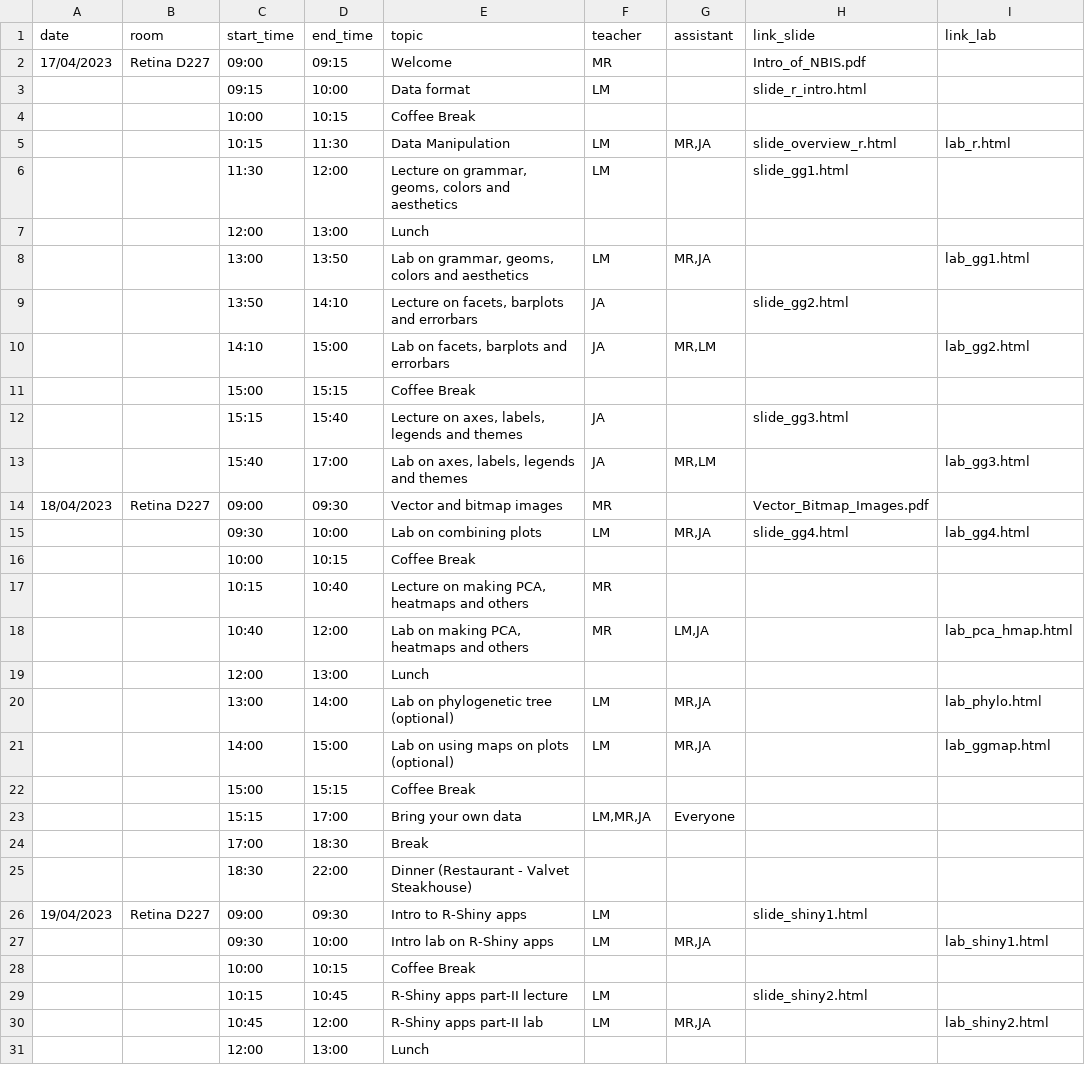
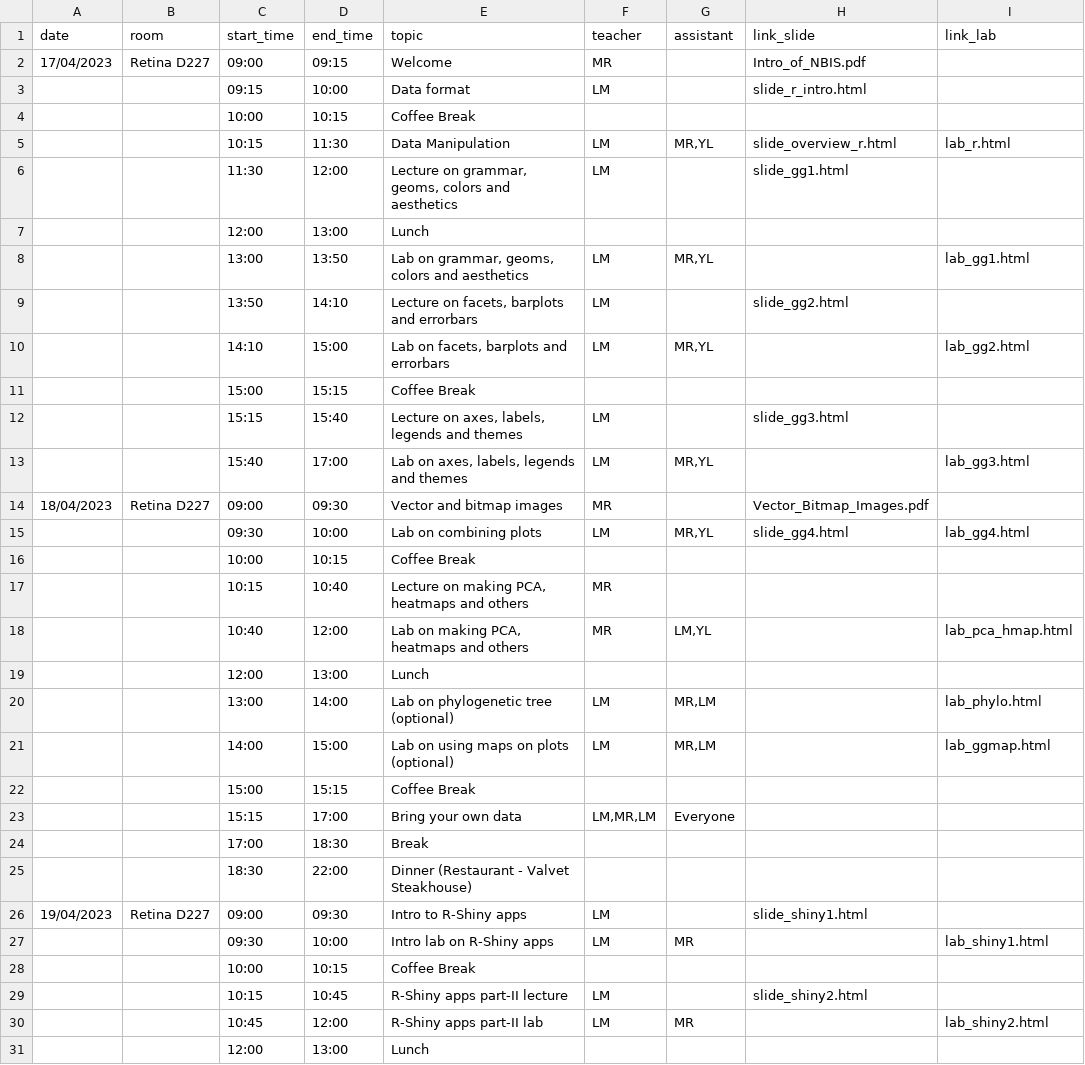
Before and after one commit to NBISweden/workshop-data-visualization-r, a CSV file: schedule.csv, drawn as a sheet; only a part is shown; the diff covers the shown part only; the diff names each change by its address in the sheet, - before the commit and + after, or states it on an @@ line.

Commit message:
updated schedule

```diff
--- a/schedule.csv
+++ b/schedule.csv
-G5 (assistant): MR,JA
+G5 (assistant): MR,YL
-G8 (assistant): MR,JA
+G8 (assistant): MR,YL
-F9:F10 (teacher): JA
+F9:F10 (teacher): LM
-G10 (assistant): MR,LM
+G10 (assistant): MR,YL
-F12:F13 (teacher): JA
+F12:F13 (teacher): LM
-G13 (assistant): MR,LM
+G13 (assistant): MR,YL
-G15 (assistant): MR,JA
+G15 (assistant): MR,YL
-G18 (assistant): LM,JA
+G18 (assistant): LM,YL
-G20:G21 (assistant): MR,JA
+G20:G21 (assistant): MR,LM
-F23 (teacher): LM,MR,JA
+F23 (teacher): LM,MR,LM
-G27 (assistant): MR,JA
+G27 (assistant): MR
-G30 (assistant): MR,JA
+G30 (assistant): MR
```
Also changed, not shown: 3 edited cells elsewhere in this file, 2 other files.
